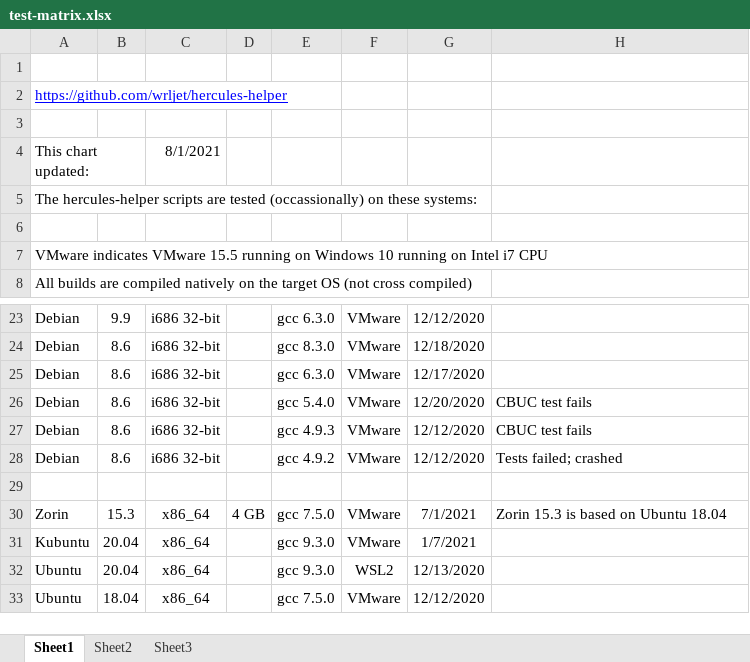
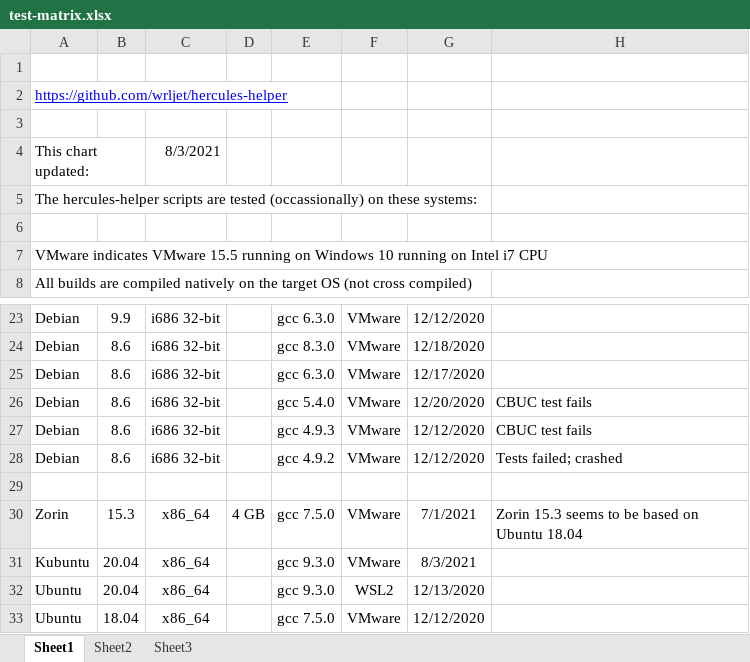
Before and after one commit to wrljet/hercules-helper, an Excel workbook: test-matrix.xlsx, sheet Sheet1, drawn as a sheet; only a part is shown, gaps mark what is left out; values as stored, in another font and other column widths than the file's, no borders; the diff names each change by its address in the sheet, - before the commit and + after, or states it on an @@ line.

```diff
--- a/test-matrix.xlsx (sheet Sheet1)
+++ b/test-matrix.xlsx (sheet Sheet1)
-C4: 8/1/2021
+C4: 8/3/2021
-H30: Zorin 15.3 is based on Ubuntu 18.04
+H30: Zorin 15.3 seems to be based on Ubuntu 18.04
-G31: 1/7/2021
+G31: 8/3/2021
```
Also changed, not shown: 1 other file.
